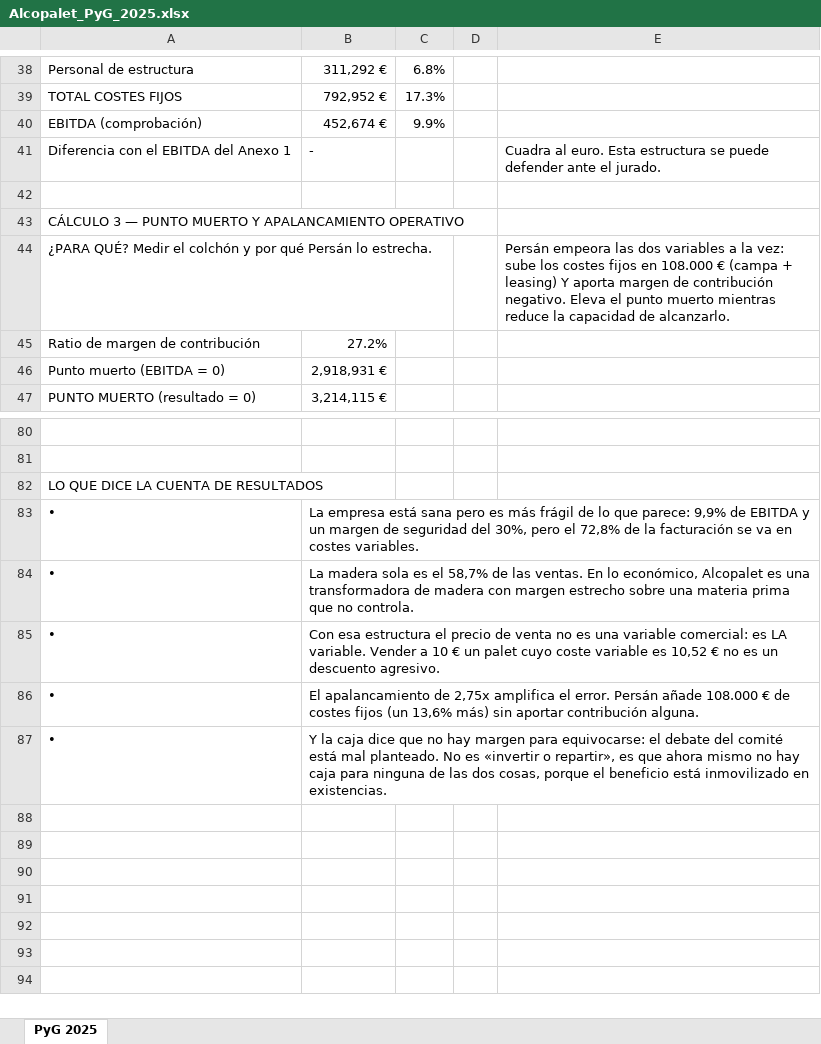
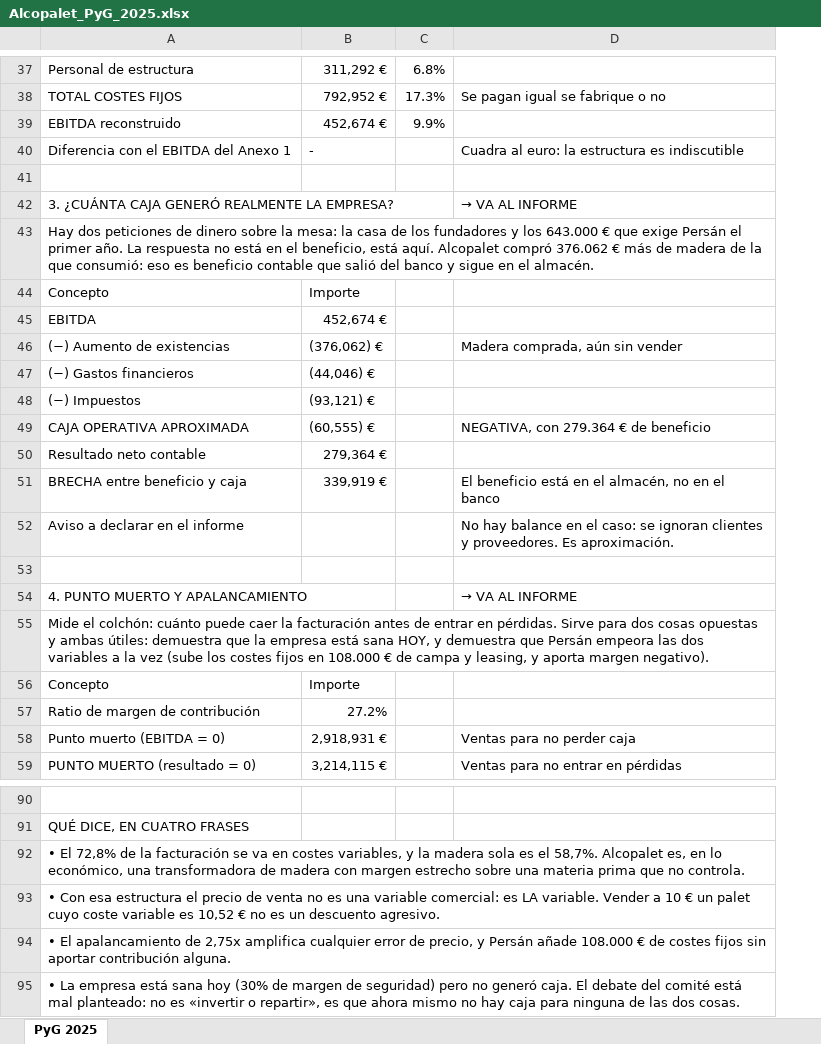
Before and after one commit to daniverdugocal-dot/DANISANTELMO, an Excel workbook: Alcopalet_PyG_2025.xlsx, sheet PyG 2025, drawn as a sheet; only a part is shown, gaps mark what is left out; values as stored, in another font and other column widths than the file's, no cell formats; removed rows and columns are numbered as before the commit, all else as after; the diff covers the shown part only; the diff names each change by its address in the sheet, - before the commit and + after, or states it on an @@ line.

```diff
--- a/Alcopalet_PyG_2025.xlsx (sheet PyG 2025)
+++ b/Alcopalet_PyG_2025.xlsx (sheet PyG 2025)
-column D, empty
-column E, rows 41-44: Cuadra al euro. Esta estructura se puede defender ante el jurado. |  |  | Persán empeora las dos variables a la vez: sube los costes fijos en 108.000 € (campa + leasing) Y aporta margen de contribución negativo. Eleva el punto muerto mientras reduce la capacidad de alcanzarlo.
+column D, rows 38-42: Se pagan igual se fabrique o no |  | Cuadra al euro: la estructura es indiscutible |  | → VA AL INFORME; rows 58-59: Ventas para no perder caja | Ventas para no entrar en pérdidas
-A39: EBITDA (comprobación)
+A39: EBITDA reconstruido
-A42: CÁLCULO 3 — PUNTO MUERTO Y APALANCAMIENTO OPERATIVO
+A42: 3. ¿CUÁNTA CAJA GENERÓ REALMENTE LA EMPRESA?
-A43: ¿PARA QUÉ? Medir el colchón y por qué Persán lo estrecha.
+A43: Hay dos peticiones de dinero sobre la mesa: la casa de los fundadores y los 643.000 € que exige Persán el primer año. La respuesta no está en el beneficio, está aquí. Alcopalet compró 376.062 € más de madera de la que consumió: eso es beneficio contable que salió del banco y sigue en el almacén.
+A43:D43 merged
+row 44: Concepto | Importe
@@ row 54 moved to row 45: EBITDA @@
@@ row 25 moved to row 46: (−) Aumento de existencias @@
@@ row 56 moved to row 47: (−) Gastos financieros @@
@@ row 57 moved to row 48: (−) Impuestos @@
@@ row 58 moved to row 49: CAJA OPERATIVA APROXIMADA @@
@@ row 59 moved to row 50: Resultado neto contable @@
@@ row 60 moved to row 51: BRECHA entre beneficio y caja @@
+row 52: Aviso a declarar en el informe |  |  | No hay balance en el caso: se ignoran clientes y proveedores. Es aproximación.
+row 53: (empty)
+row 54: 4. PUNTO MUERTO Y APALANCAMIENTO |  |  | → VA AL INFORME
+row 55: Mide el colchón: cuánto puede caer la facturación antes de entrar en pérdidas. Sirve para dos cosas opuestas y ambas útiles: demuestra que la empresa está sana HOY, y demuestra que Persán empeora las dos variables a la vez (sube los costes fijos en 108.000 € de campa y leasing, y aporta margen negativo).
+row 56: Concepto | Importe
-A91: (empty)
+A91: QUÉ DICE, EN CUATRO FRASES
-A92: LO QUE DICE LA CUENTA DE RESULTADOS
+A92: • El 72,8% de la facturación se va en costes variables, y la madera sola es el 58,7%. Alcopalet es, en lo económico, una transformadora de madera con margen estrecho sobre una materia prima que no controla.
+A92:D92 merged
-row 83: • | La empresa está sana pero es más frágil de lo que parece: 9,9% de EBITDA y un margen de seguridad del 30%, pero el 72,8% de la facturación se va en costes variables.
-row 84: • | La madera sola es el 58,7% de las ventas. En lo económico, Alcopalet es una transformadora de madera con margen estrecho sobre una materia prima que no controla.
-row 85: • | Con esa estructura el precio de venta no es una variable comercial: es LA variable. Vender a 10 € un palet cuyo coste variable es 10,52 € no es un descuento agresivo.
-row 86: • | El apalancamiento de 2,75x amplifica el error. Persán añade 108.000 € de costes fijos (un 13,6% más) sin aportar contribución alguna.
-row 87: • | Y la caja dice que no hay margen para equivocarse: el debate del comité está mal planteado. No es «invertir o repartir», es que ahora mismo no hay caja para ninguna de las dos cosas, porque el beneficio está inmovilizado en existencias.
+row 93: • Con esa estructura el precio de venta no es una variable comercial: es LA variable. Vender a 10 € un palet cuyo coste variable es 10,52 € no es un descuento agresivo.
+row 94: • El apalancamiento de 2,75x amplifica cualquier error de precio, y Persán añade 108.000 € de costes fijos sin aportar contribución alguna.
+row 95: • La empresa está sana hoy (30% de margen de seguridad) pero no generó caja. El debate del comité está mal planteado: no es «invertir o repartir», es que ahora mismo no hay caja para ninguna de las dos cosas.
```
Also changed, not shown: 10 added rows, 6 removed rows, 2 moved rows, 20 edited cells and merged cells elsewhere in this sheet, cell formats, formulas that keep their value, 1 other file.
